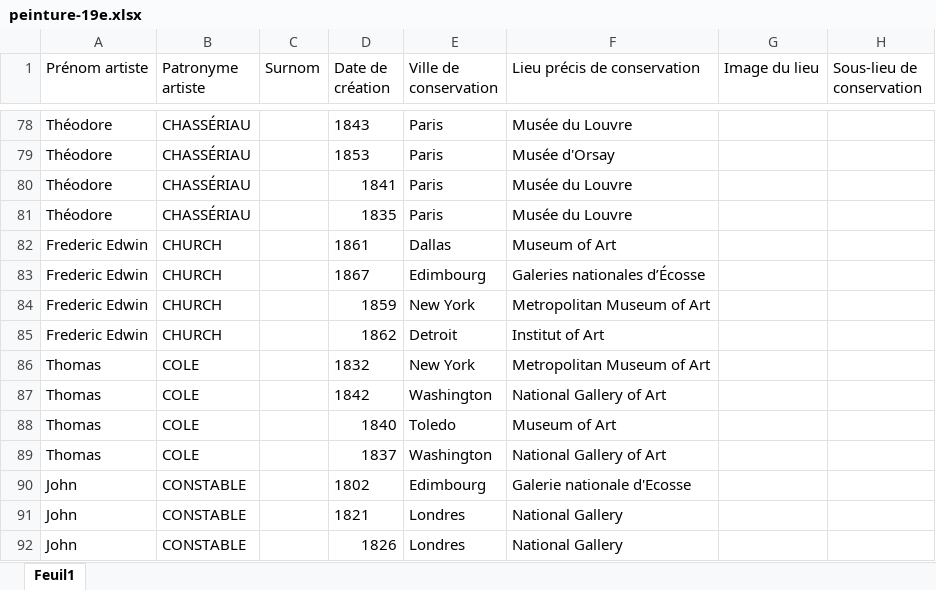
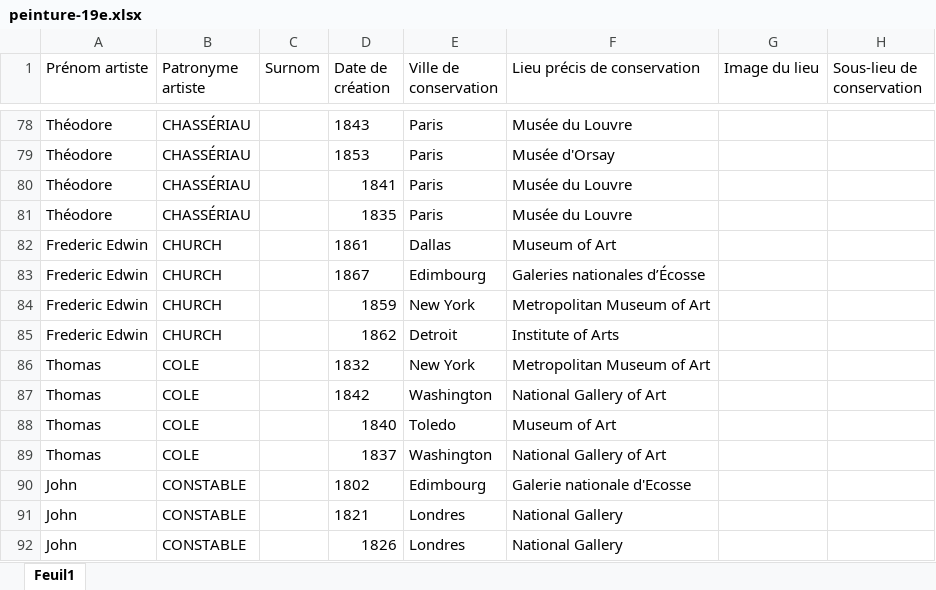
Before and after one commit to stassi-tech/art, an Excel workbook: quizzes/peinture-19e.xlsx, sheet Feuil1, drawn as a sheet; only a part is shown, gaps mark what is left out; values as stored, in another font and other column widths than the file's, no borders; the diff names each change by its address in the sheet, - before the commit and + after, or states it on an @@ line.

Commit message:
Add files via upload

```diff
--- a/quizzes/peinture-19e.xlsx (sheet Feuil1)
+++ b/quizzes/peinture-19e.xlsx (sheet Feuil1)
-F85 (Lieu précis de conservation): Institut of Art
+F85 (Lieu précis de conservation): Institute of Arts
```
